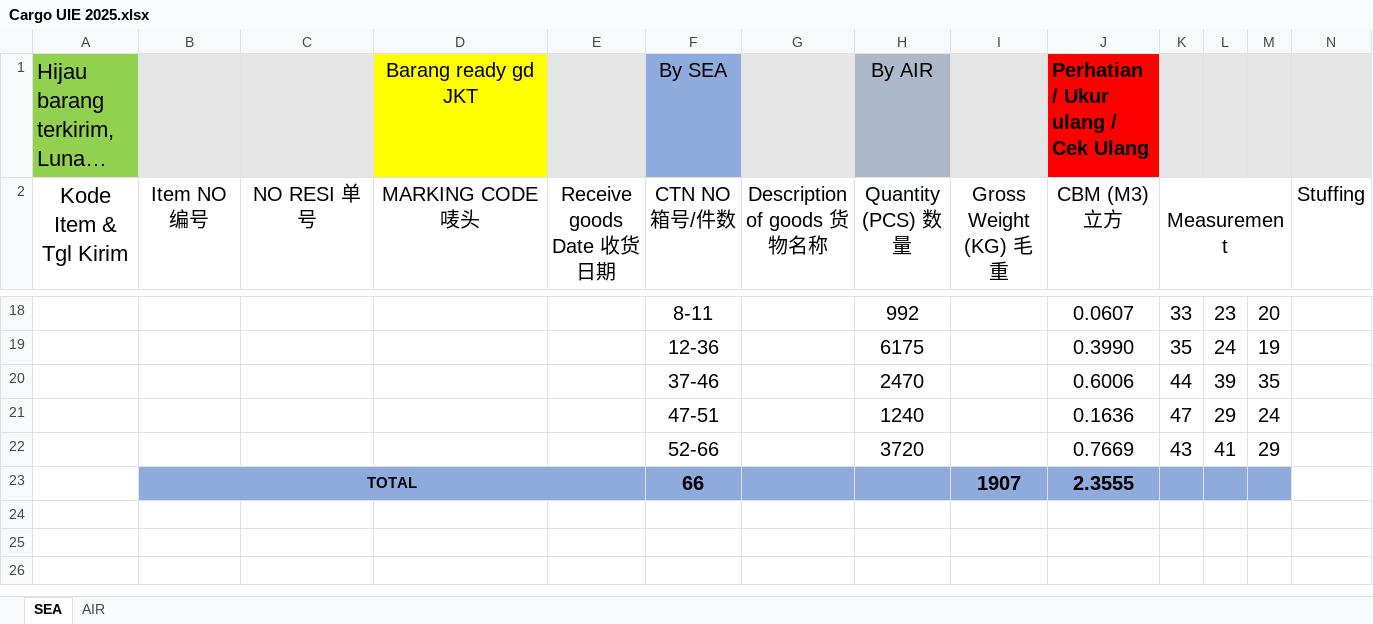
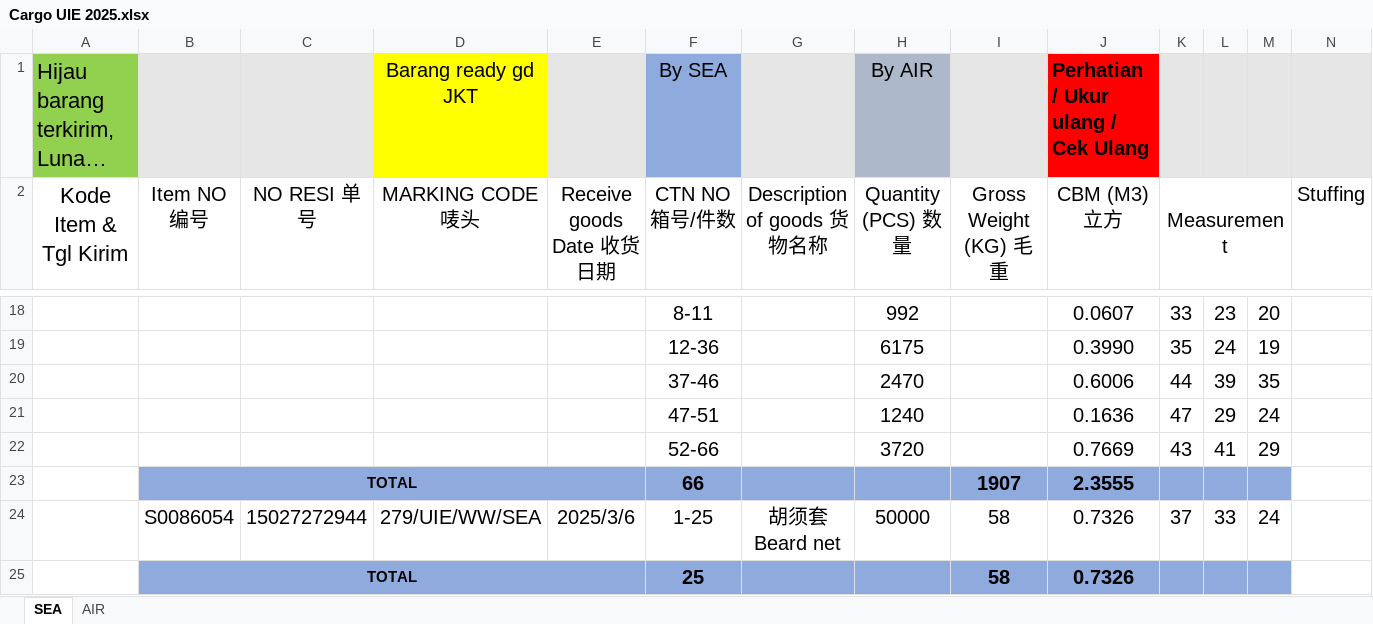
Before and after one commit to patrickjonathan99/Cargo, an Excel workbook: Customer/Cust 2025/Cargo UIE 2025.xlsx, sheet SEA, drawn as a sheet; only a part is shown, gaps mark what is left out; long unchanged cells end in …; values as stored, in another font and other column widths than the file's, no borders; rows hold the shown columns only; the diff names each change by its address in the sheet, - before the commit and + after, or states it on an @@ line.

```diff
--- a/Customer/Cust 2025/Cargo UIE 2025.xlsx (sheet SEA)
+++ b/Customer/Cust 2025/Cargo UIE 2025.xlsx (sheet SEA)
+row 24:  | S0086054 | 15027272944 | 279/UIE/WW/SEA | 2025/3/6 | 1-25 | 胡须套Beard net | 50000 | 58 | 0.7326 | 37 | 33 | 24
+row 25:  | TOTAL |  |  |  | 25 |  |  | 58 | 0.7326
```
Also changed, not shown: Customer/Cust 2025/Cargo DNI 2025.xlsx, Customer/Cust 2025/Cargo SY 2025.xlsx, 28 other files.
